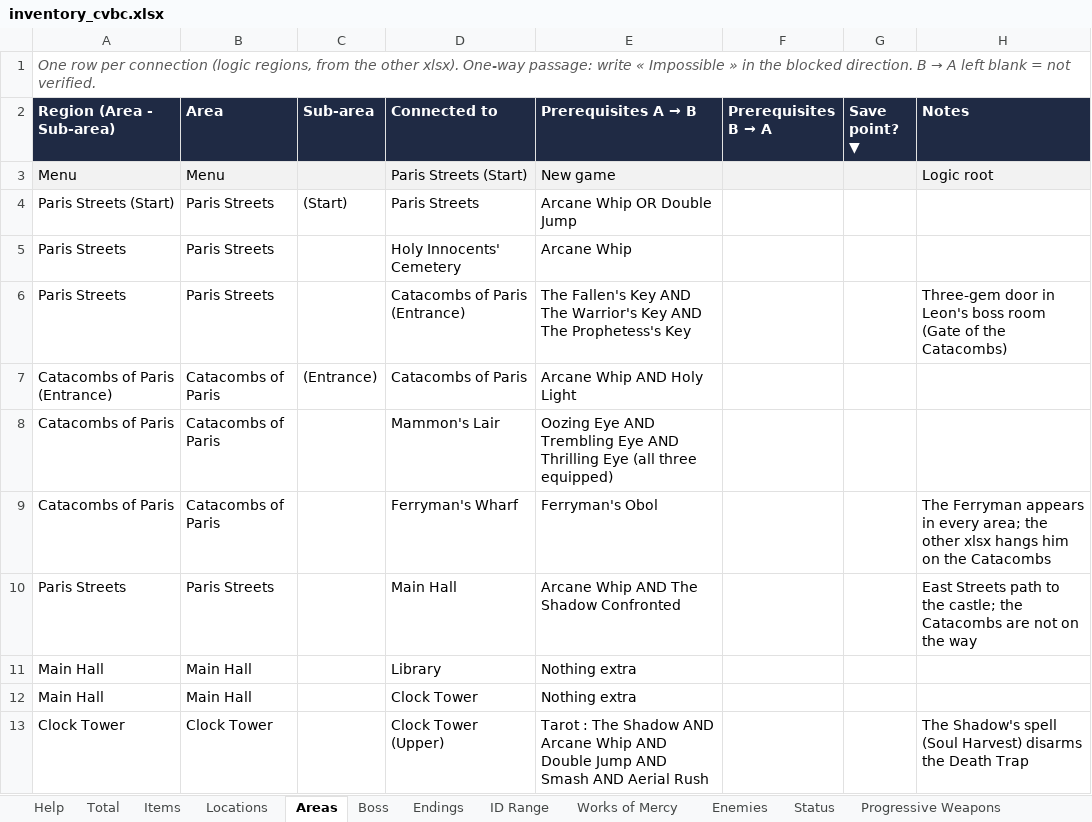
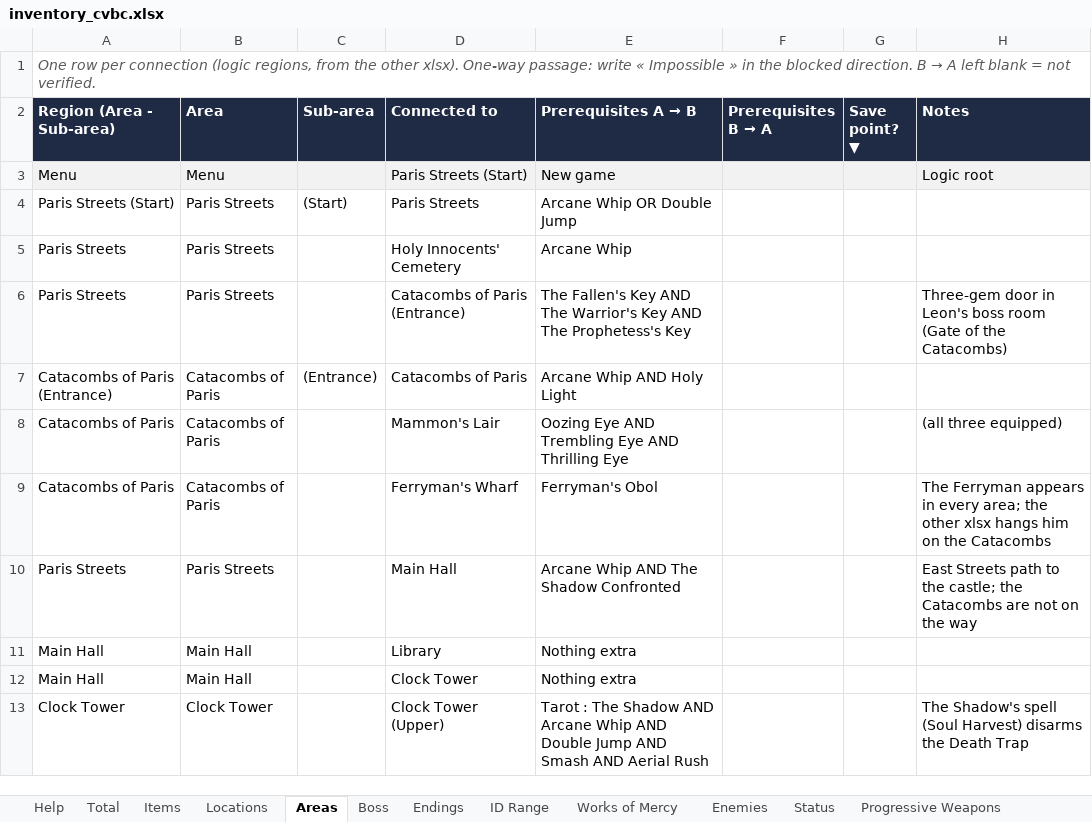
Before and after one commit to Odyce/Belmont_s_Curse_APWorld, an Excel workbook: inventory_cvbc.xlsx, sheet Areas, drawn as a sheet; only a part is shown; values as stored, in another font and other column widths than the file's, no borders; the diff names each change by its address in the sheet, - before the commit and + after, or states it on an @@ line.

```diff
--- a/inventory_cvbc.xlsx (sheet Areas)
+++ b/inventory_cvbc.xlsx (sheet Areas)
-E8 (Prerequisites A → B): …Thrilling Eye (all three equipped)
+E8 (Prerequisites A → B): …Thrilling Eye
-H8 (Notes): (empty)
+H8 (Notes): (all three equipped)
```
Also changed, not shown: sheet Locations, sheet Items, sheet Works of Mercy, sheet Total, sheet Boss, formulas that keep their value, 9 other files.
